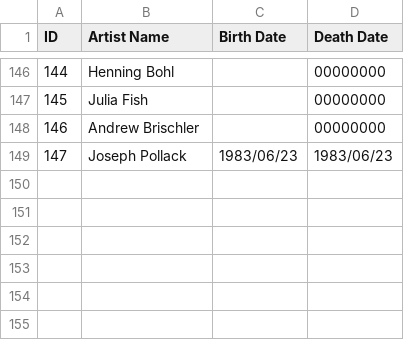
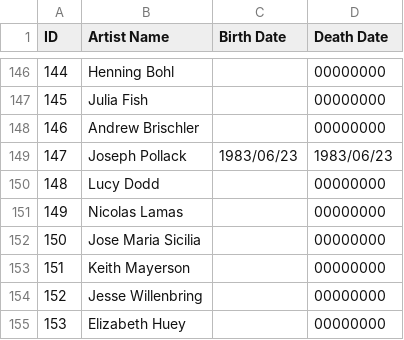
Before and after one commit to eindacor/artfunkel, a CSV file: artists.csv, drawn as a sheet; only a part is shown, gaps mark what is left out; the diff names each change by its address in the sheet, - before the commit and + after, or states it on an @@ line.

```diff
--- a/artists.csv
+++ b/artists.csv
+row 150: 148 | Lucy Dodd |  | 00000000
+row 151: 149 | Nicolas Lamas |  | 00000000
+row 152: 150 | Jose Maria Sicilia |  | 00000000
+row 153: 151 | Keith Mayerson |  | 00000000
+row 154: 152 | Jesse Willenbring |  | 00000000
+row 155: 153 | Elizabeth Huey |  | 00000000
```
Also changed, not shown: paintings.csv, 22 other files.
